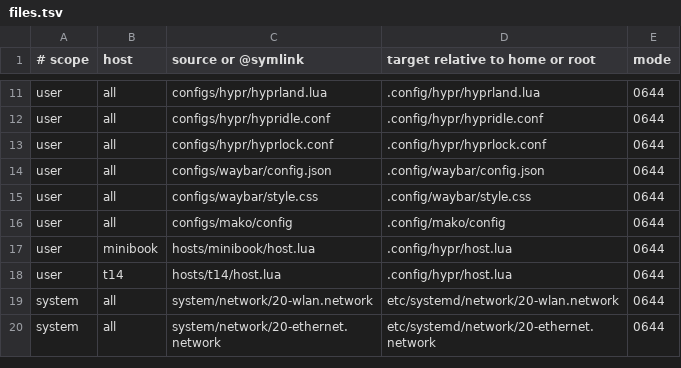
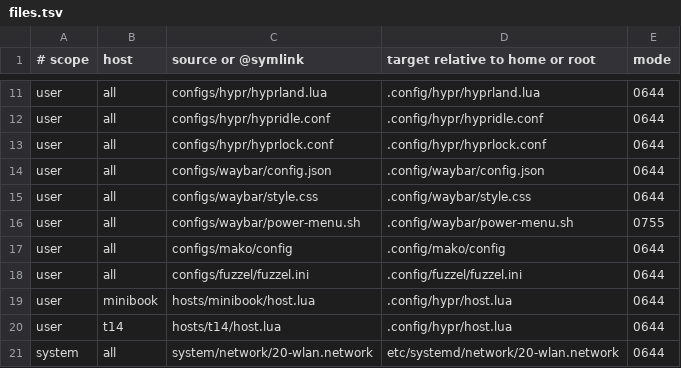
Before and after one commit to rvdeguzman/arch-setup, a TSV file: configs/files.tsv, drawn as a sheet; only a part is shown, gaps mark what is left out; the shorter side is filled out with more unchanged rows; the diff names each change by its address in the sheet, - before the commit and + after, or states it on an @@ line.

```diff
--- a/configs/files.tsv
+++ b/configs/files.tsv
+row 16: user | all | configs/waybar/power-menu.sh | .config/waybar/power-menu.sh | 0755
+row 18: user | all | configs/fuzzel/fuzzel.ini | .config/fuzzel/fuzzel.ini | 0644
```
Also changed, not shown: 19 other files.
